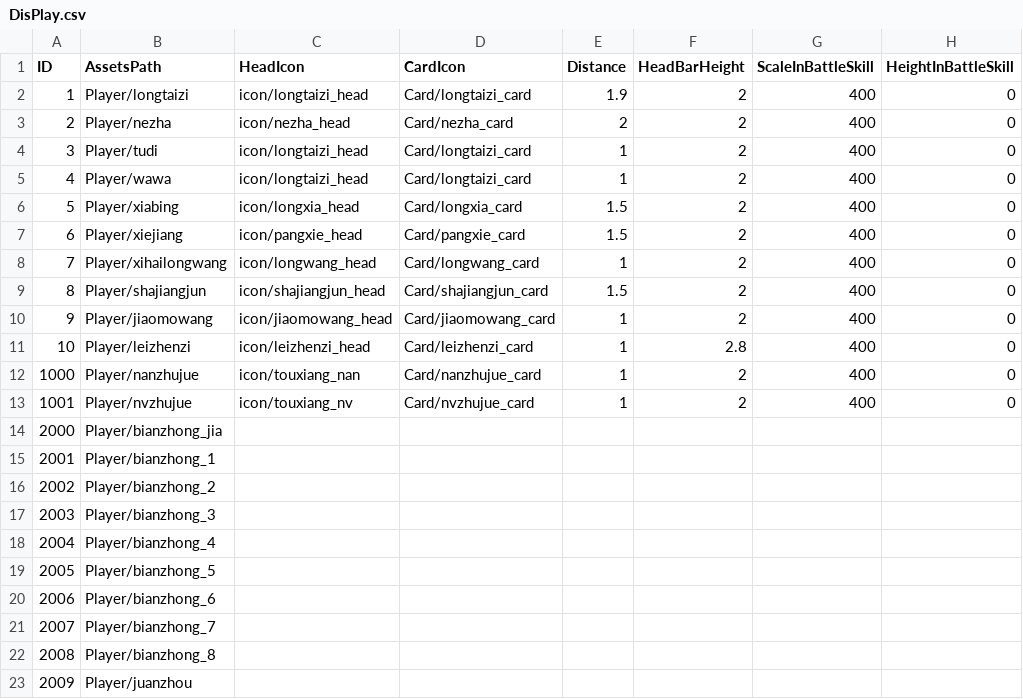
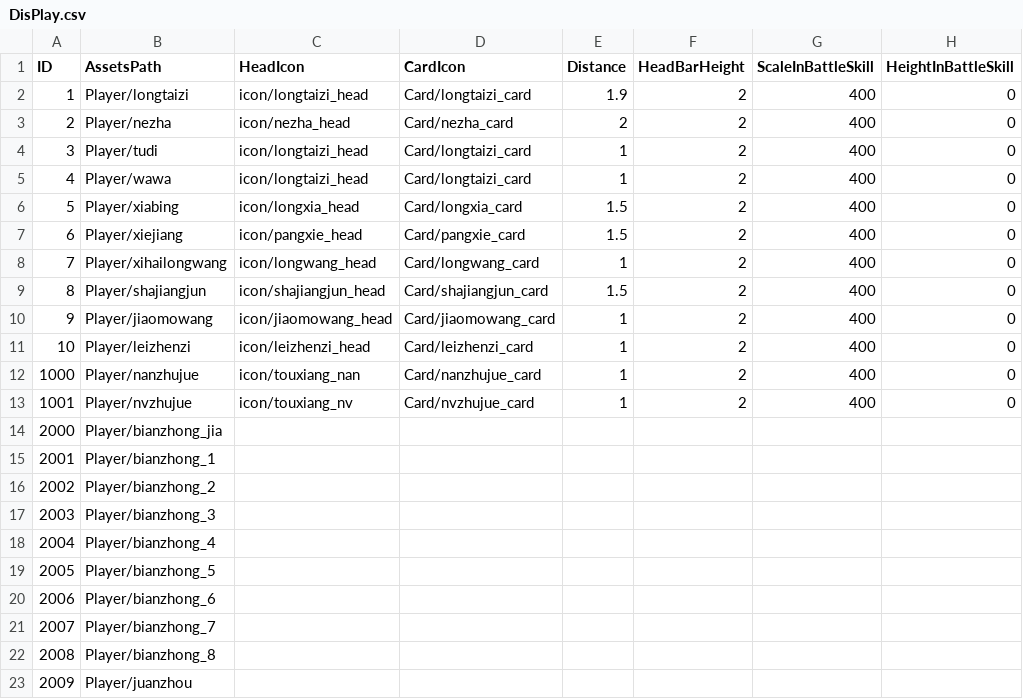
Before and after one commit to kevinnewkevin/xiyou, a CSV file: trunk/config/tables/DisPlay.csv, drawn as a sheet.

```diff
--- a/trunk/config/tables/DisPlay.csv
+++ b/trunk/config/tables/DisPlay.csv
@@ -10,3 +10,3 @@ ID,AssetsPath,HeadIcon,CardIcon,Distance,HeadBarHeight,ScaleInBattleSkill,Height
 9,Player/jiaomowang,icon/jiaomowang_head,Card/jiaomowang_card,1,2,400,0
-10,Player/leizhenzi,icon/leizhenzi_head,Card/leizhenzi_card,1,2.8,400,0
+10,Player/leizhenzi,icon/leizhenzi_head,Card/leizhenzi_card,1,2,400,0
 1000,Player/nanzhujue,icon/touxiang_nan,Card/nanzhujue_card,1,2,400,0
```
Also changed, not shown: trunk/config/tables/skill.csv.
